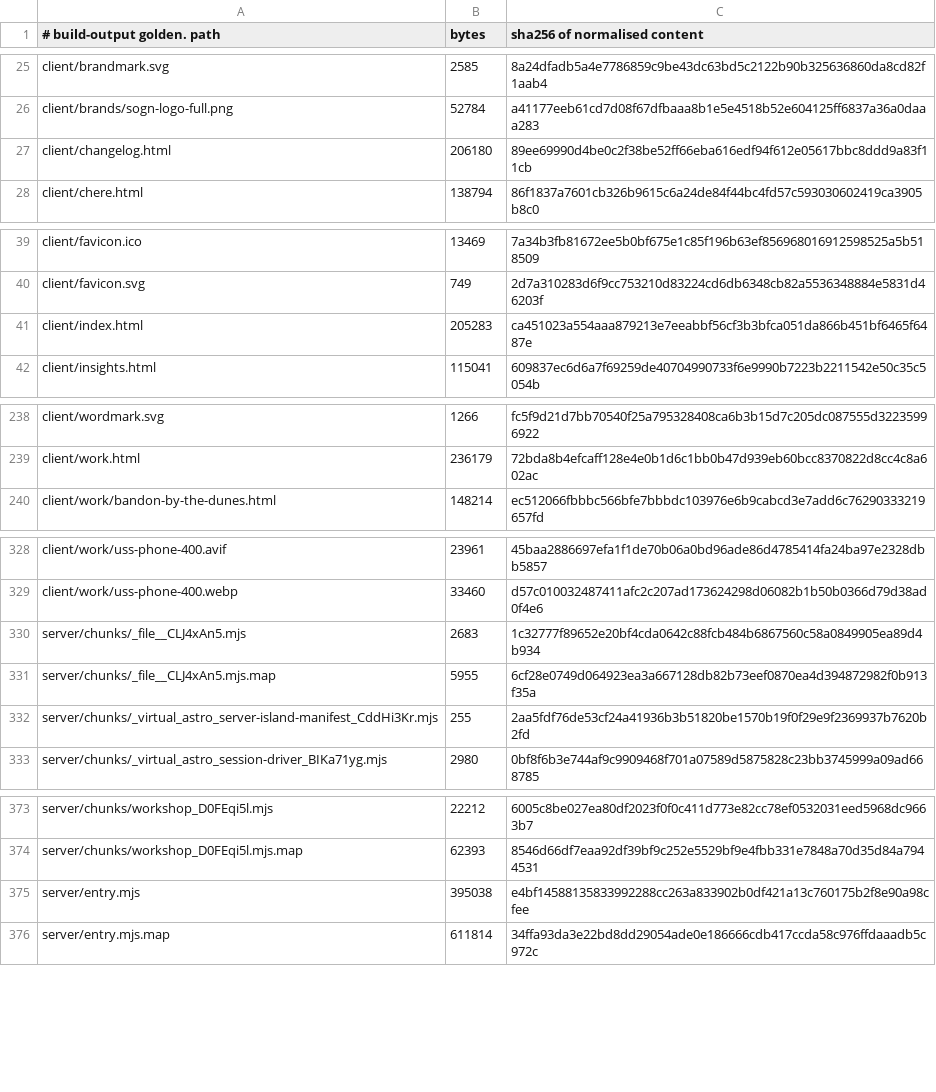
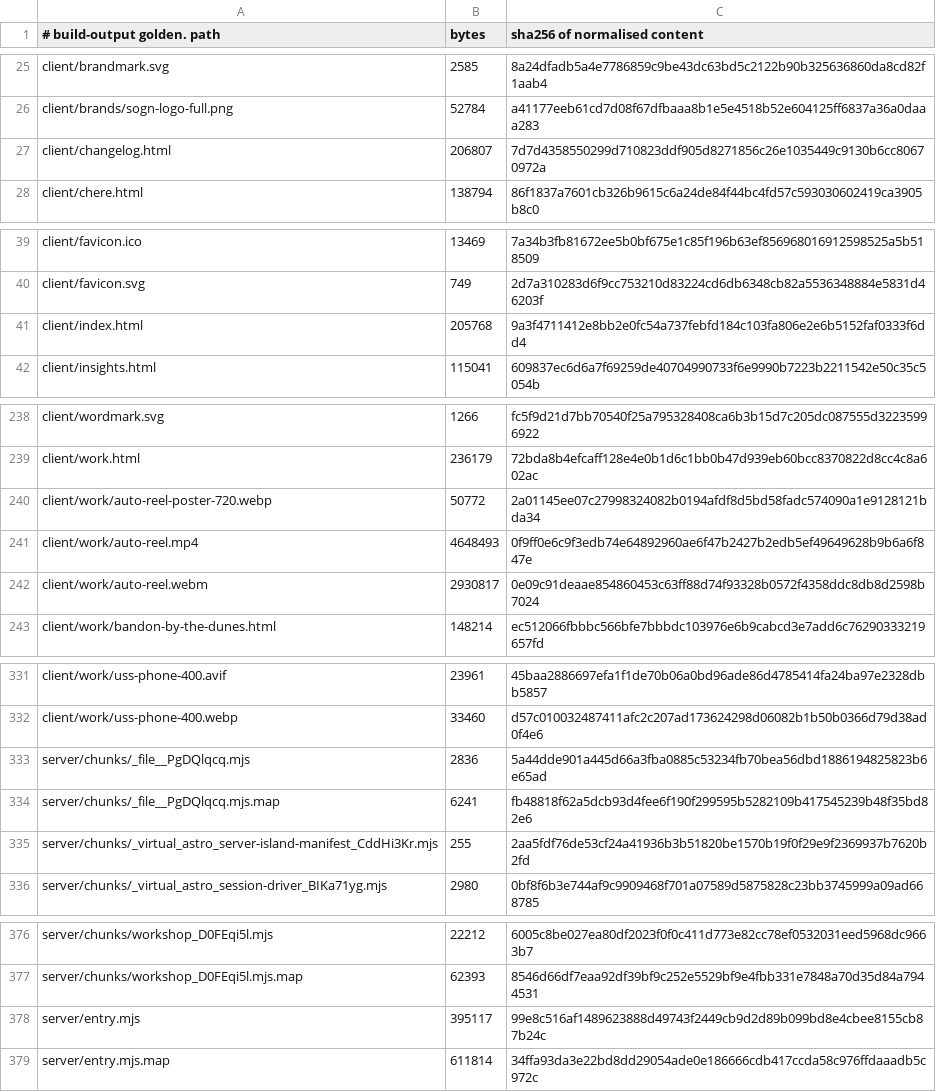
Before and after one commit to Preston2012/winterscode, a TSV file: .goldens/manifest.tsv, drawn as a sheet; only a part is shown, gaps mark what is left out.

```diff
--- a/.goldens/manifest.tsv
+++ b/.goldens/manifest.tsv
@@ -26,3 +26,3 @@ client/brandmark.svg	2585	8a24dfadb5a4e7786859c9be43dc63bd5c2122b90b325636860da8
 client/brands/sogn-logo-full.png	52784	a41177eeb61cd7d08f67dfbaaa8b1e5e4518b52e604125ff6837a36a0daaa283
-client/changelog.html	206180	89ee69990d4be0c2f38be52ff66eba616edf94f612e05617bbc8ddd9a83f11cb
+client/changelog.html	206807	7d7d4358550299d710823ddf905d8271856c26e1035449c9130b6cc80670972a
 client/chere.html	138794	86f1837a7601cb326b9615c6a24de84f44bc4fd57c593030602419ca3905b8c0
@@ -40,3 +40,3 @@ client/favicon.ico	13469	7a34b3fb81672ee5b0bf675e1c85f196b63ef856968016912598525
 client/favicon.svg	749	2d7a310283d6f9cc753210d83224cd6db6348cb82a5536348884e5831d46203f
-client/index.html	205283	ca451023a554aaa879213e7eeabbf56cf3b3bfca051da866b451bf6465f6487e
+client/index.html	205768	9a3f4711412e8bb2e0fc54a737febfd184c103fa806e2e6b5152faf0333f6dd4
 client/insights.html	115041	609837ec6d6a7f69259de40704990733f6e9990b7223b2211542e50c35c5054b
@@ -239,2 +239,5 @@ client/wordmark.svg	1266	fc5f9d21d7bb70540f25a795328408ca6b3b15d7c205dc087555d32
 client/work.html	236179	72bda8b4efcaff128e4e0b1d6c1bb0b47d939eb60bcc8370822d8cc4c8a602ac
+client/work/auto-reel-poster-720.webp	50772	2a01145ee07c27998324082b0194afdf8d5bd58fadc574090a1e9128121bda34
+client/work/auto-reel.mp4	4648493	0f9ff0e6c9f3edb74e64892960ae6f47b2427b2edb5ef49649628b9b6a6f847e
+client/work/auto-reel.webm	2930817	0e09c91deaae854860453c63ff88d74f93328b0572f4358ddc8db8d2598b7024
 client/work/bandon-by-the-dunes.html	148214	ec512066fbbbc566bfe7bbbdc103976e6b9cabcd3e7add6c76290333219657fd
@@ -329,4 +332,4 @@ client/work/uss-phone-400.avif	23961	45baa2886697efa1f1de70b06a0bd96ade86d478541
 client/work/uss-phone-400.webp	33460	d57c010032487411afc2c207ad173624298d06082b1b50b0366d79d38ad0f4e6
-server/chunks/_file__CLJ4xAn5.mjs	2683	1c32777f89652e20bf4cda0642c88fcb484b6867560c58a0849905ea89d4b934
-server/chunks/_file__CLJ4xAn5.mjs.map	5955	6cf28e0749d064923ea3a667128db82b73eef0870ea4d394872982f0b913f35a
+server/chunks/_file__PgDQlqcq.mjs	2836	5a44dde901a445d66a3fba0885c53234fb70bea56dbd1886194825823b6e65ad
+server/chunks/_file__PgDQlqcq.mjs.map	6241	fb48818f62a5dcb93d4fee6f190f299595b5282109b417545239b48f35bd82e6
 server/chunks/_virtual_astro_server-island-manifest_CddHi3Kr.mjs	255	2aa5fdf76de53cf24a41936b3b51820be1570b19f0f29e9f2369937b7620b2fd
@@ -374,3 +377,3 @@ server/chunks/workshop_D0FEqi5l.mjs	22212	6005c8be027ea80df2023f0f0c411d773e82cc
 server/chunks/workshop_D0FEqi5l.mjs.map	62393	8546d66df7eaa92df39bf9c252e5529bf9e4fbb331e7848a70d35d84a7944531
-server/entry.mjs	395038	e4bf14588135833992288cc263a833902b0df421a13c760175b2f8e90a98cfee
+server/entry.mjs	395117	99e8c516af1489623888d49743f2449cb9d2d89b099bd8e4cbee8155cb87b24c
 server/entry.mjs.map	611814	34ffa93da3e22bd8dd29054ade0e186666cdb417ccda58c976ffdaaadb5c972c
```
